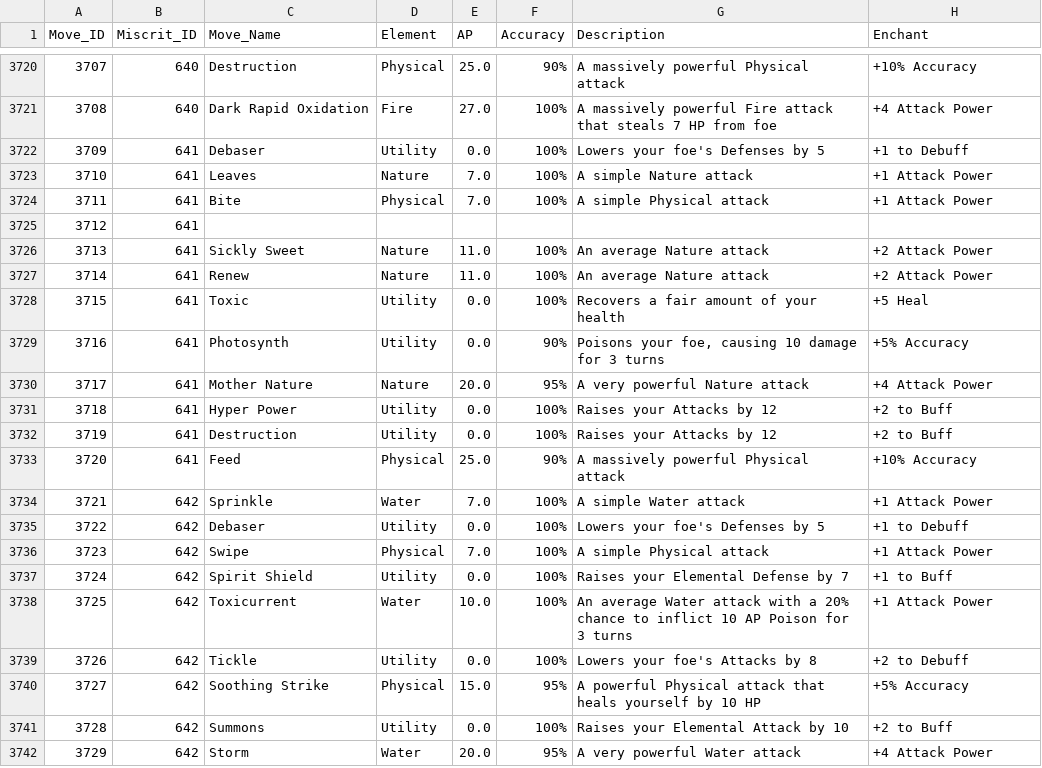
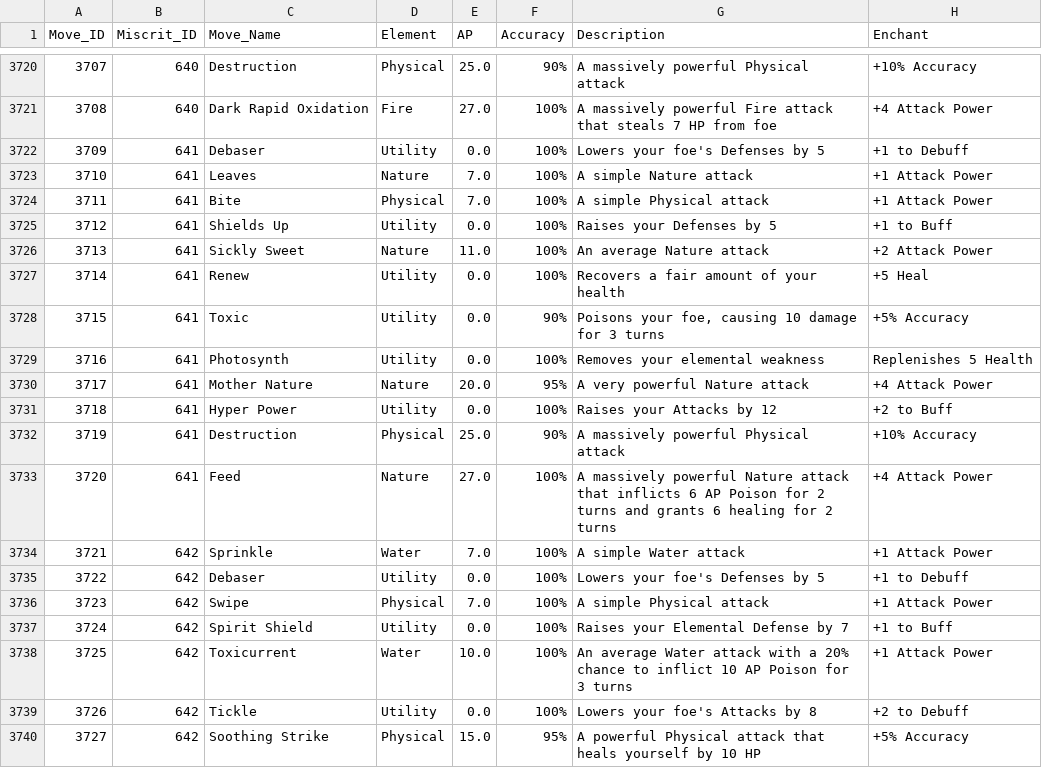
Before and after one commit to zaxnite/Miscrits_Nexus, a CSV file: data/moves_database.csv, drawn as a sheet; only a part is shown, gaps mark what is left out; the shorter side is filled out with more unchanged rows.

```diff
--- a/data/moves_database.csv
+++ b/data/moves_database.csv
@@ -3724,11 +3724,11 @@ Move_ID,Miscrit_ID,Move_Name,Element,AP,Accuracy,Description,Enchant
 3711,641,Bite,Physical,7.0,100%,A simple Physical attack,+1 Attack Power
-3712,641,,,,,,
+3712,641,Shields Up,Utility,0.0,100%,Raises your Defenses by 5,+1 to Buff
 3713,641,Sickly Sweet,Nature,11.0,100%,An average Nature attack,+2 Attack Power
-3714,641,Renew,Nature,11.0,100%,An average Nature attack,+2 Attack Power
-3715,641,Toxic,Utility,0.0,100%,Recovers a fair amount of your health,+5 Heal
-3716,641,Photosynth,Utility,0.0,90%,"Poisons your foe, causing 10 damage for 3 turns",+5% Accuracy
+3714,641,Renew,Utility,0.0,100%,Recovers a fair amount of your health,+5 Heal
+3715,641,Toxic,Utility,0.0,90%,"Poisons your foe, causing 10 damage for 3 turns",+5% Accuracy
+3716,641,Photosynth,Utility,0.0,100%,Removes your elemental weakness,Replenishes 5 Health
 3717,641,Mother Nature,Nature,20.0,95%,A very powerful Nature attack,+4 Attack Power
 3718,641,Hyper Power,Utility,0.0,100%,Raises your Attacks by 12,+2 to Buff
-3719,641,Destruction,Utility,0.0,100%,Raises your Attacks by 12,+2 to Buff
-3720,641,Feed,Physical,25.0,90%,A massively powerful Physical attack,+10% Accuracy
+3719,641,Destruction,Physical,25.0,90%,A massively powerful Physical attack,+10% Accuracy
+3720,641,Feed,Nature,27.0,100%,A massively powerful Nature attack that inflicts 6 AP Poison for 2 turns and grants 6 healing for 2 turns,+4 Attack Power
 3721,642,Sprinkle,Water,7.0,100%,A simple Water attack,+1 Attack Power
```
Also changed, not shown: 4 other files.
